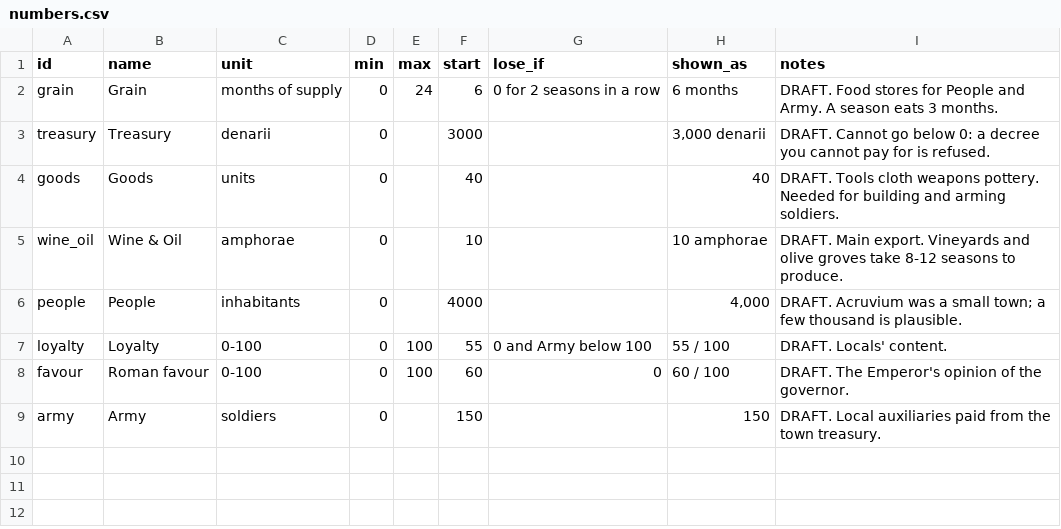
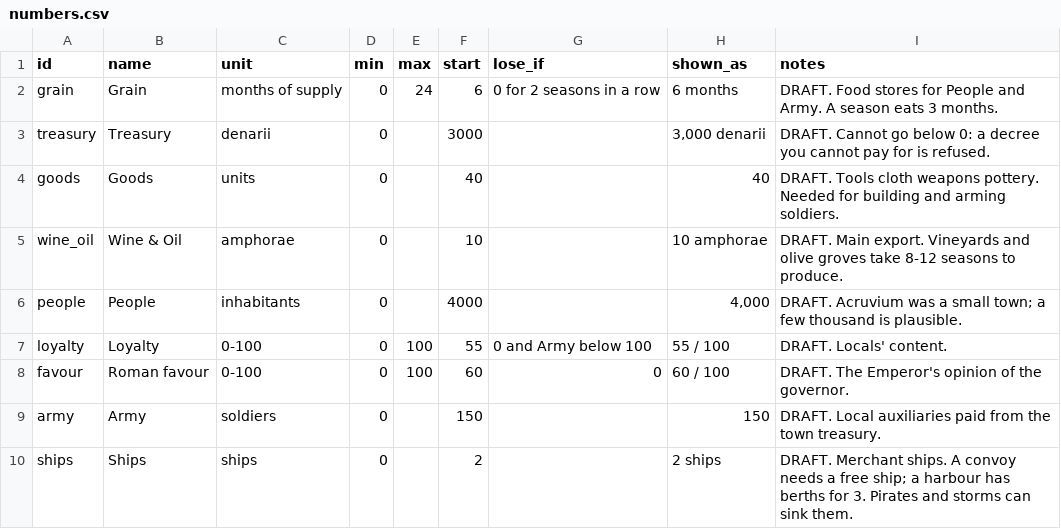
Before and after one commit to mkhailklimov/Illirya, a CSV file: rules/numbers.csv, drawn as a sheet; the diff names each change by its address in the sheet, - before the commit and + after, or states it on an @@ line.

```diff
--- a/rules/numbers.csv
+++ b/rules/numbers.csv
+row 10: ships | Ships | ships | 0 |  | 2 |  | 2 ships | DRAFT. Merchant ships. A convoy needs a free ship; a harbour has berths for 3. Pirates and storms can sink them.
```
Also changed, not shown: rules/decrees.csv, 10 other files.
